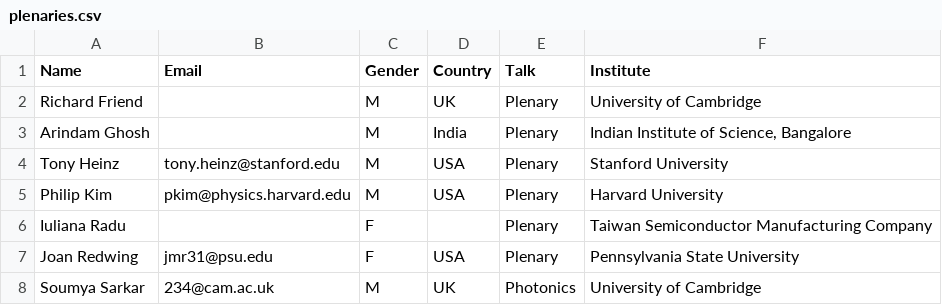
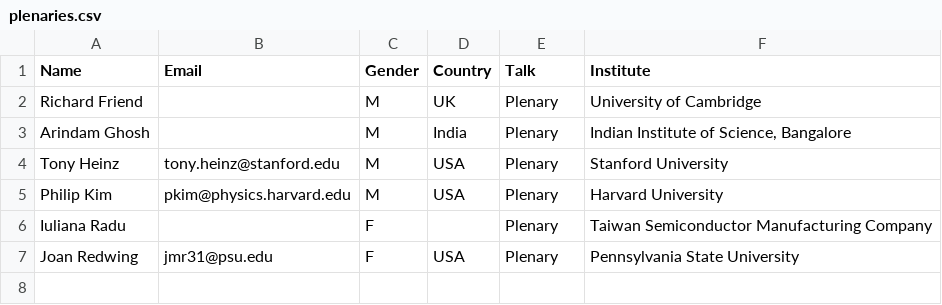
Before and after one commit to 0Hughman0/tmd_conference, a CSV file: tmd_conference/_data/plenaries.csv, drawn as a sheet.

Commit message:
Update plenaries.csv
updated plenaries

```diff
--- a/tmd_conference/_data/plenaries.csv
+++ b/tmd_conference/_data/plenaries.csv
@@ -7,2 +7 @@ Iuliana Radu,,F,,Plenary,Taiwan Semiconductor Manufacturing Company
 Joan Redwing,jmr31@psu.edu,F,USA,Plenary,Pennsylvania State University
-Soumya Sarkar, 234@cam.ac.uk, M, UK, Photonics, University of Cambridge
```
